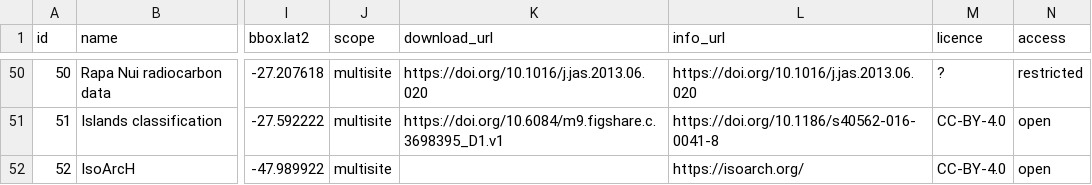
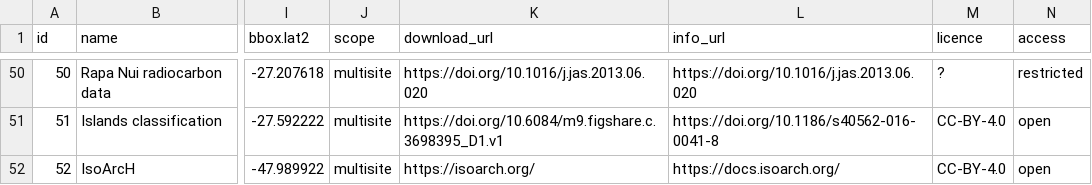
Before and after one commit to sebastien-plutniak/open-archeocsean, a CSV file: data/open-archeocsean-data.csv, drawn as a sheet; only a part is shown, gaps mark what is left out; the diff names each change by its address in the sheet, - before the commit and + after, or states it on an @@ line.

```diff
--- a/data/open-archeocsean-data.csv
+++ b/data/open-archeocsean-data.csv
-K52 (download_url): (empty)
+K52 (download_url): https://isoarch.org/
-L52 (info_url): https://isoarch.org/
+L52 (info_url): https://docs.isoarch.org/
```
Also changed, not shown: 2 other files.
